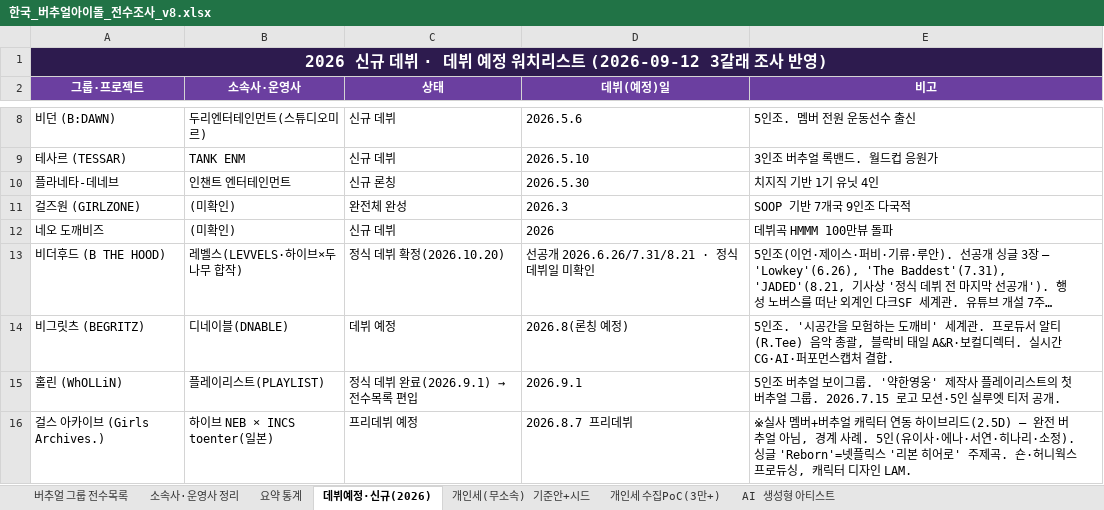
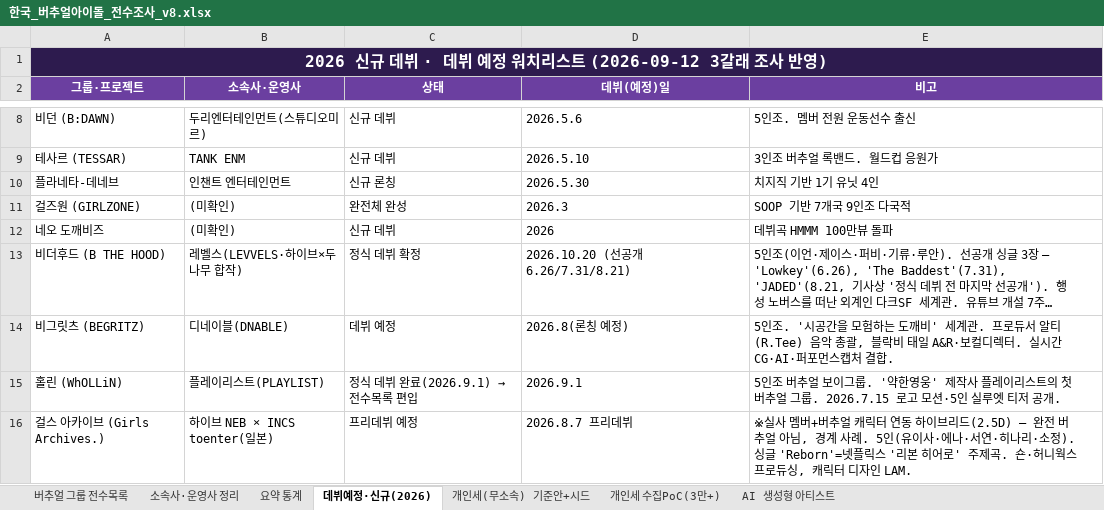
Before and after one commit to ysw070/vtuber-monitor, an Excel workbook: data/한국_버추얼아이돌_전수조사_v8.xlsx, sheet 데뷔예정·신규(2026), drawn as a sheet; only a part is shown, gaps mark what is left out; long unchanged cells end in …; values as stored, in another font and other column widths than the file's, no borders; the diff names each change by its address in the sheet, - before the commit and + after, or states it on an @@ line.

Commit message:
뉴스 반영: 비더후드 10/20 데뷔 확정, 허니즈 망내 퇴출(6→5인)

```diff
--- a/data/한국_버추얼아이돌_전수조사_v8.xlsx (sheet 데뷔예정·신규(2026))
+++ b/data/한국_버추얼아이돌_전수조사_v8.xlsx (sheet 데뷔예정·신규(2026))
-C13 (상태): 정식 데뷔 확정(2026.10.20)
+C13 (상태): 정식 데뷔 확정
-D13 (데뷔(예정)일): 선공개 2026.6.26/7.31/8.21 · 정식 데뷔일 미확인
+D13 (데뷔(예정)일): 2026.10.20 (선공개 6.26/7.31/8.21)
```
Also changed, not shown: sheet 버추얼 그룹 전수목록.
